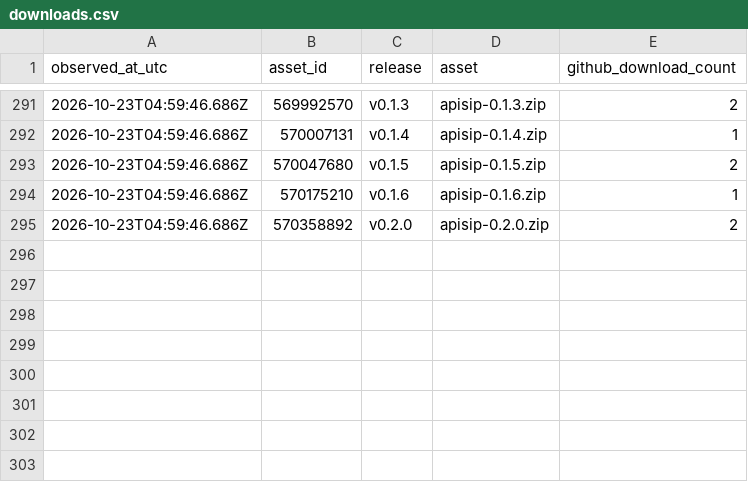
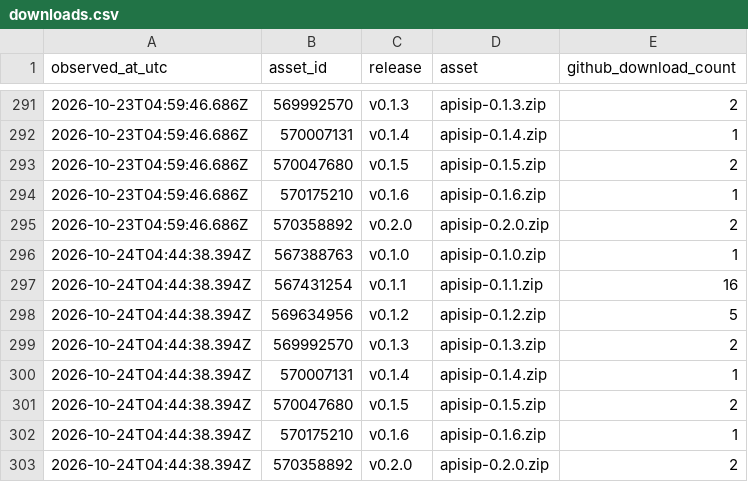
Before and after one commit to mihirbhadak/ApiSip, a CSV file: stats/downloads.csv, drawn as a sheet; only a part is shown, gaps mark what is left out; the diff names each change by its address in the sheet, - before the commit and + after, or states it on an @@ line.

```diff
--- a/stats/downloads.csv
+++ b/stats/downloads.csv
+row 296: 2026-10-24T04:44:38.394Z | 567388763 | v0.1.0 | apisip-0.1.0.zip | 1
+row 297: 2026-10-24T04:44:38.394Z | 567431254 | v0.1.1 | apisip-0.1.1.zip | 16
+row 298: 2026-10-24T04:44:38.394Z | 569634956 | v0.1.2 | apisip-0.1.2.zip | 5
+row 299: 2026-10-24T04:44:38.394Z | 569992570 | v0.1.3 | apisip-0.1.3.zip | 2
+row 300: 2026-10-24T04:44:38.394Z | 570007131 | v0.1.4 | apisip-0.1.4.zip | 1
+row 301: 2026-10-24T04:44:38.394Z | 570047680 | v0.1.5 | apisip-0.1.5.zip | 2
+row 302: 2026-10-24T04:44:38.394Z | 570175210 | v0.1.6 | apisip-0.1.6.zip | 1
+row 303: 2026-10-24T04:44:38.394Z | 570358892 | v0.2.0 | apisip-0.2.0.zip | 2
```
Also changed, not shown: 1 other file.
